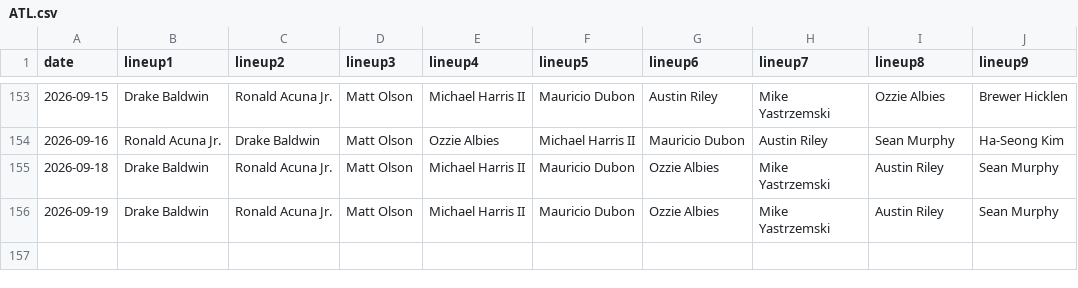
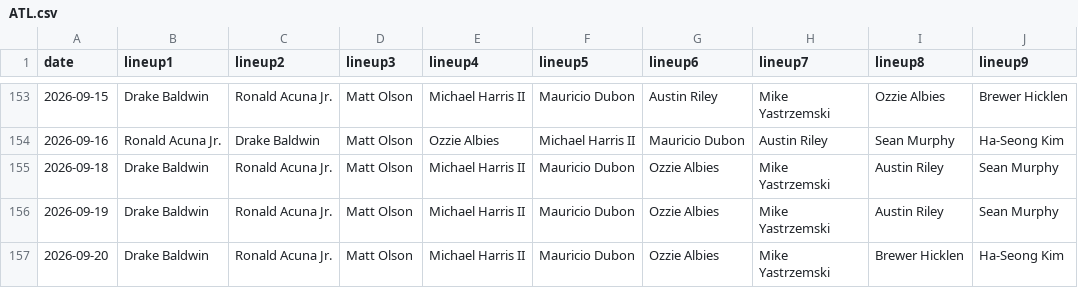
Before and after one commit to fantasy-toolz/batting-order, a CSV file: data/2026/ATL.csv, drawn as a sheet; only a part is shown, gaps mark what is left out.

```diff
--- a/data/2026/ATL.csv
+++ b/data/2026/ATL.csv
@@ -156 +156,2 @@ date,lineup1,lineup2,lineup3,lineup4,lineup5,lineup6,lineup7,lineup8,lineup9,
 2026-09-19, Drake Baldwin, Ronald Acuna Jr., Matt Olson, Michael Harris II, Mauricio Dubon, Ozzie Albies, Mike Yastrzemski, Austin Riley, Sean Murphy,
+2026-09-20, Drake Baldwin, Ronald Acuna Jr., Matt Olson, Michael Harris II, Mauricio Dubon, Ozzie Albies, Mike Yastrzemski, Brewer Hicklen, Ha-Seong Kim,
```
Also changed, not shown: data/2026/CWS.csv, data/2026/MIA.csv, 31 other files.
